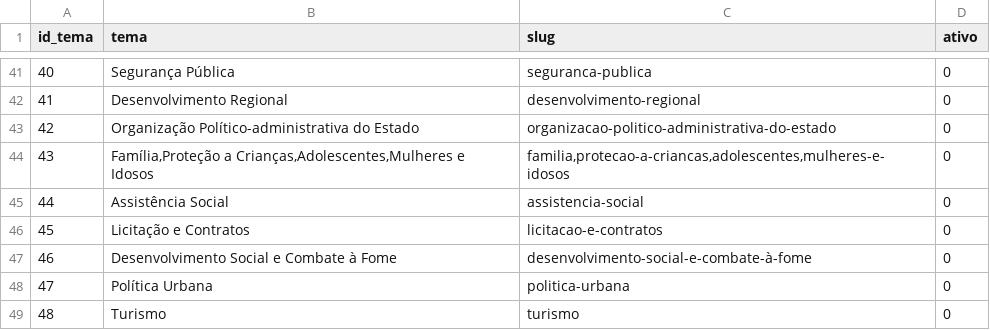
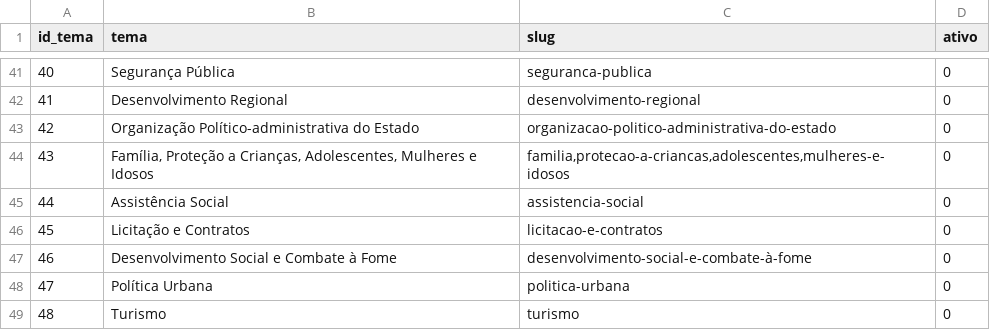
Before and after one commit to parlametria/perfil-parlamentar-dados, a CSV file: crawler/proposicoes/temas/temas.csv, drawn as a sheet; only a part is shown, gaps mark what is left out; the diff covers the shown part only.

```diff
--- a/crawler/proposicoes/temas/temas.csv
+++ b/crawler/proposicoes/temas/temas.csv
@@ -43,3 +43,3 @@ id_tema,tema,slug,ativo
 42,Organização Político-administrativa do Estado,organizacao-politico-administrativa-do-estado,0
-43,"Família,Proteção a Crianças,Adolescentes,Mulheres e Idosos","familia,protecao-a-criancas,adolescentes,mulheres-e-idosos",0
+43,"Família, Proteção a Crianças, Adolescentes, Mulheres e Idosos","familia,protecao-a-criancas,adolescentes,mulheres-e-idosos",0
 44,Assistência Social,assistencia-social,0
```
Also changed, not shown: 9 edited cells elsewhere in this file, 8 other files.
